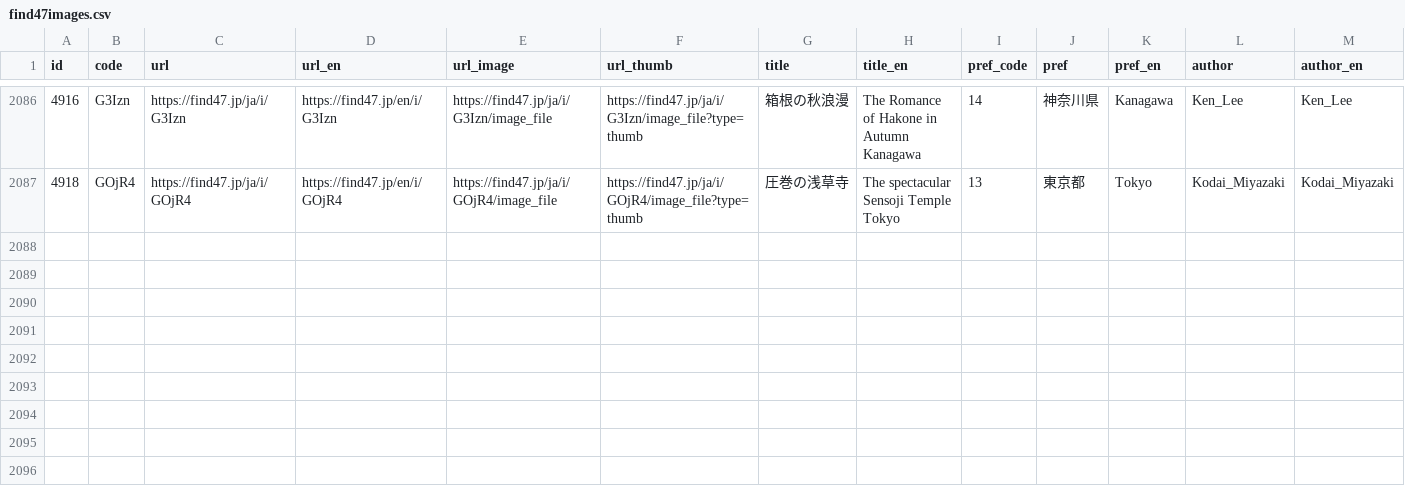
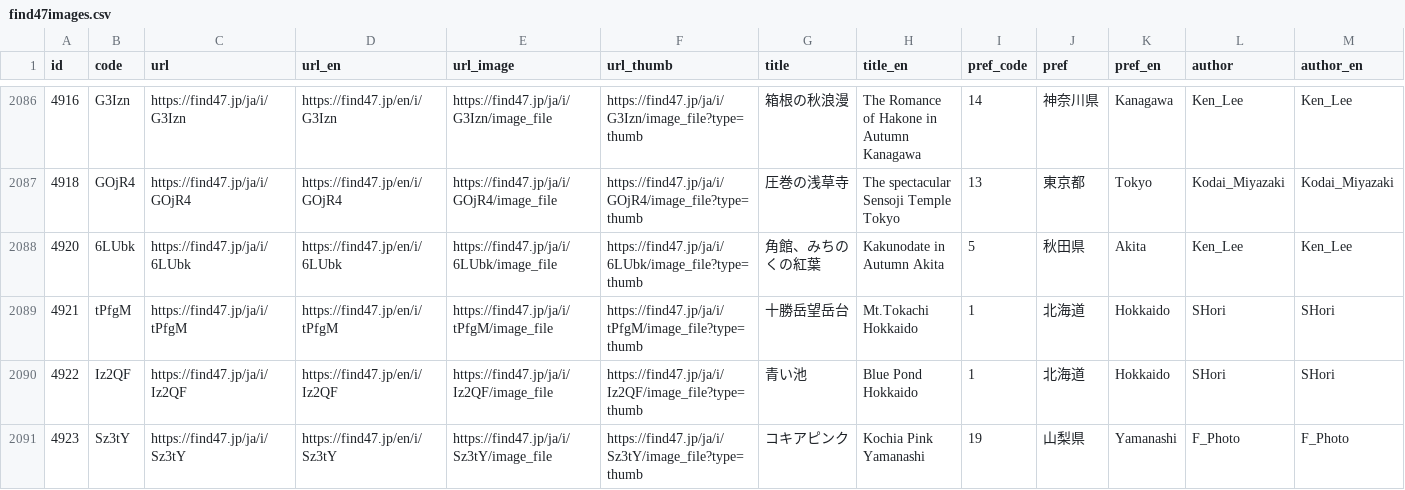
Before and after one commit to code4fukui/find47, a CSV file: find47images.csv, drawn as a sheet; only a part is shown, gaps mark what is left out; rows hold the shown columns only; the diff names each change by its address in the sheet, - before the commit and + after, or states it on an @@ line.

Commit message:
update data

```diff
--- a/find47images.csv
+++ b/find47images.csv
+row 2088: 4920 | 6LUbk | https://find47.jp/ja/i/6LUbk | https://find47.jp/en/i/6LUbk | https://find47.jp/ja/i/6LUbk/image_file | https://find47.jp/ja/i/6LUbk/image_file?type=thumb | 角館、みちのくの紅葉 | Kakunodate in Autumn Akita | 5 | 秋田県 | Akita | Ken_Lee | Ken_Lee
+row 2089: 4921 | tPfgM | https://find47.jp/ja/i/tPfgM | https://find47.jp/en/i/tPfgM | https://find47.jp/ja/i/tPfgM/image_file | https://find47.jp/ja/i/tPfgM/image_file?type=thumb | 十勝岳望岳台 | Mt.Tokachi Hokkaido | 1 | 北海道 | Hokkaido | SHori | SHori
+row 2090: 4922 | Iz2QF | https://find47.jp/ja/i/Iz2QF | https://find47.jp/en/i/Iz2QF | https://find47.jp/ja/i/Iz2QF/image_file | https://find47.jp/ja/i/Iz2QF/image_file?type=thumb | 青い池 | Blue Pond Hokkaido | 1 | 北海道 | Hokkaido | SHori | SHori
+row 2091: 4923 | Sz3tY | https://find47.jp/ja/i/Sz3tY | https://find47.jp/en/i/Sz3tY | https://find47.jp/ja/i/Sz3tY/image_file | https://find47.jp/ja/i/Sz3tY/image_file?type=thumb | コキアピンク | Kochia Pink Yamanashi | 19 | 山梨県 | Yamanashi | F_Photo | F_Photo
```
Also changed, not shown: find47images_c.csv, 15 other files.
